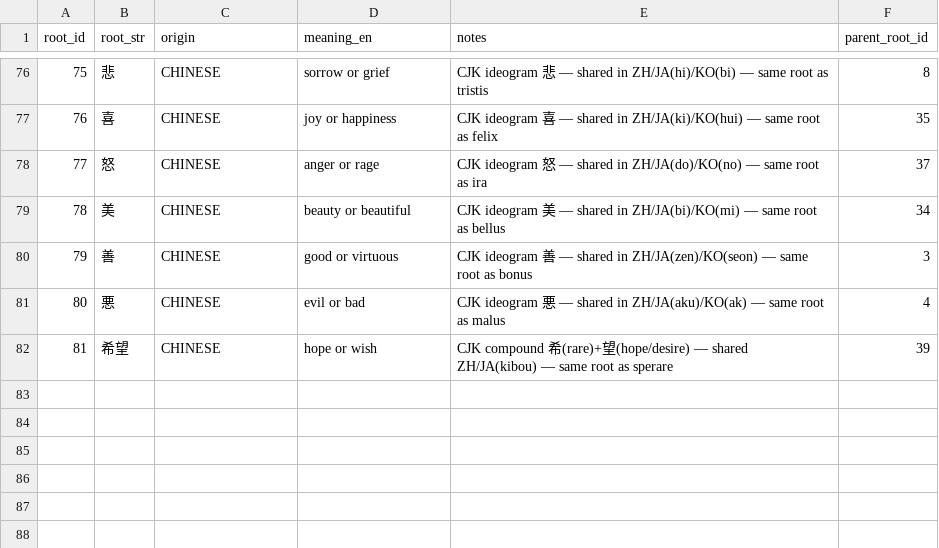
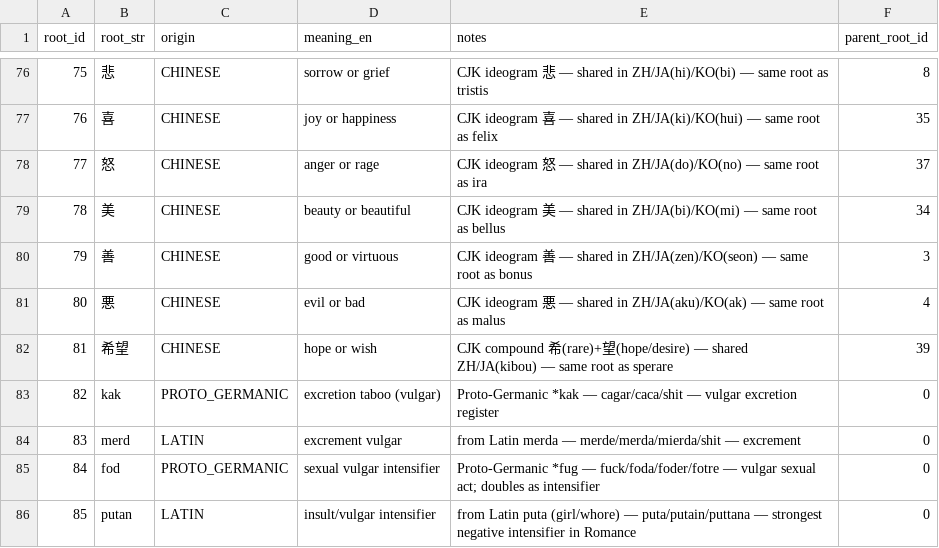
Before and after one commit to KaioH3/umcs, a CSV file: data/roots.csv, drawn as a sheet; only a part is shown, gaps mark what is left out.

```diff
--- a/data/roots.csv
+++ b/data/roots.csv
@@ -82 +82,5 @@ root_id,root_str,origin,meaning_en,notes,parent_root_id
 81,希望,CHINESE,hope or wish,CJK compound 希(rare)+望(hope/desire) — shared ZH/JA(kibou) — same root as sperare,39
+82,kak,PROTO_GERMANIC,excretion taboo (vulgar),Proto-Germanic *kak — cagar/caca/shit — vulgar excretion register,0
+83,merd,LATIN,excrement vulgar,from Latin merda — merde/merda/mierda/shit — excrement,0
+84,fod,PROTO_GERMANIC,sexual vulgar intensifier,Proto-Germanic *fug — fuck/foda/foder/fotre — vulgar sexual act; doubles as intensifier,0
+85,putan,LATIN,insult/vulgar intensifier,from Latin puta (girl/whore) — puta/putain/puttana — strongest negative intensifier in Romance,0
```
Also changed, not shown: data/words.csv, 4 other files.
